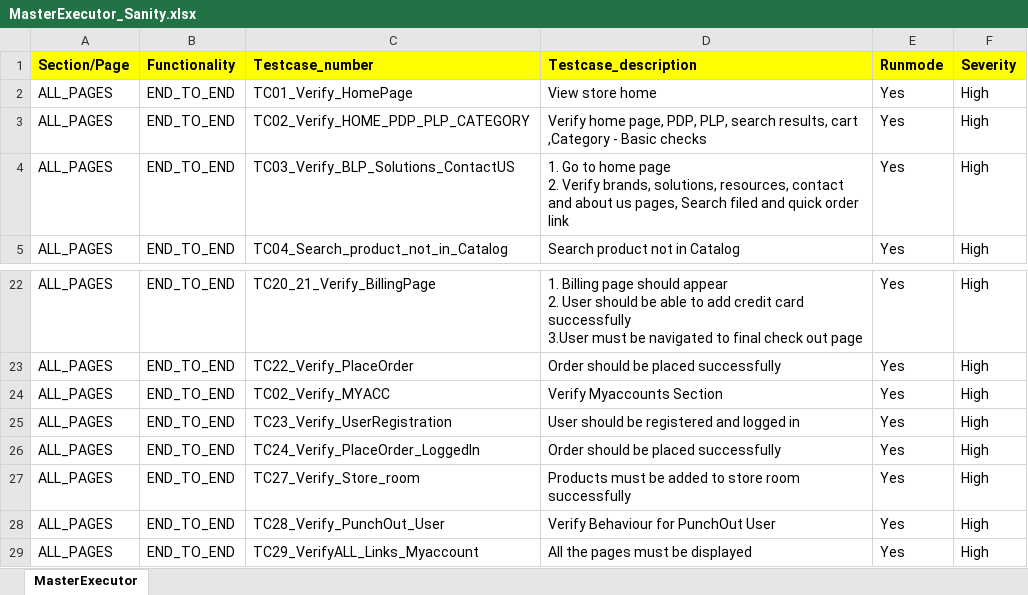
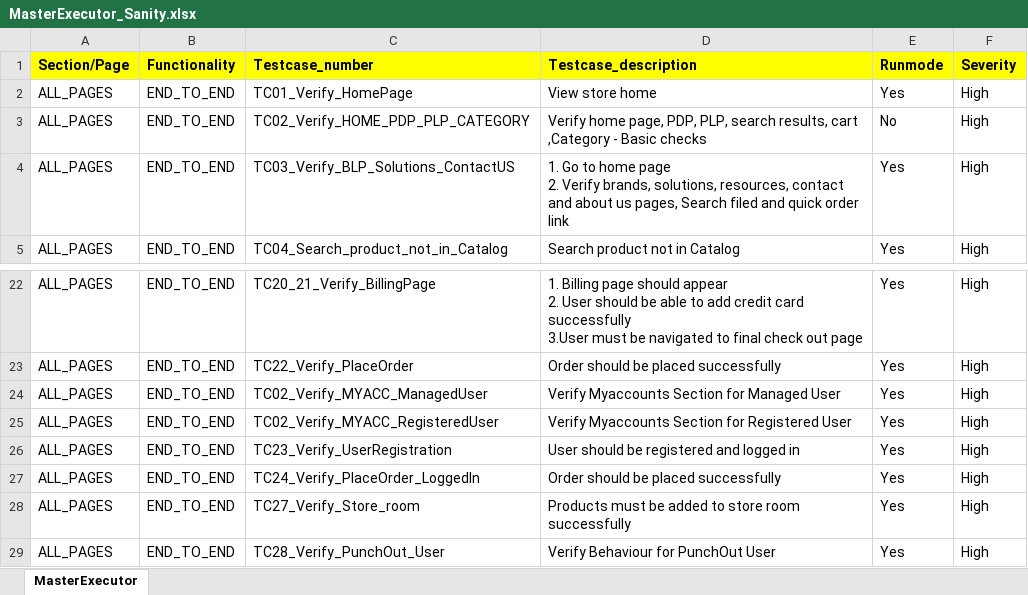
Before and after one commit to RKLogixal/KAMAN_Sanity, an Excel workbook: Input_files/Master_executors/MasterExecutor_Sanity.xlsx, sheet MasterExecutor, drawn as a sheet; only a part is shown, gaps mark what is left out; the shorter side is filled out with more unchanged rows; values as stored, in another font and other column widths than the file's, no borders; conditional formats not drawn; the diff names each change by its address in the sheet, - before the commit and + after, or states it on an @@ line.

Commit message:
2nd testcase disable

```diff
--- a/Input_files/Master_executors/MasterExecutor_Sanity.xlsx (sheet MasterExecutor)
+++ b/Input_files/Master_executors/MasterExecutor_Sanity.xlsx (sheet MasterExecutor)
-E3 (Runmode): Yes
+E3 (Runmode): No
-C24 (Testcase_number): TC02_Verify_MYACC
+C24 (Testcase_number): TC02_Verify_MYACC_ManagedUser
-D24 (Testcase_description): Verify Myaccounts Section
+D24 (Testcase_description): Verify Myaccounts Section for Managed User
+row 25: ALL_PAGES | END_TO_END | TC02_Verify_MYACC_RegisteredUser | Verify Myaccounts Section for Registered User | Yes | High
```
